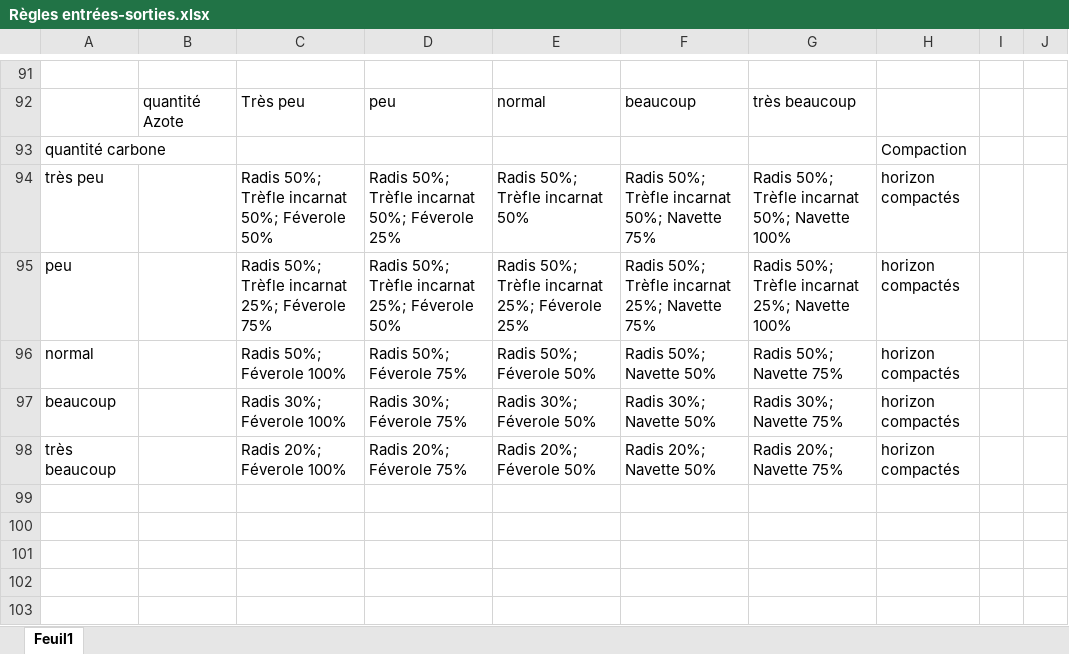
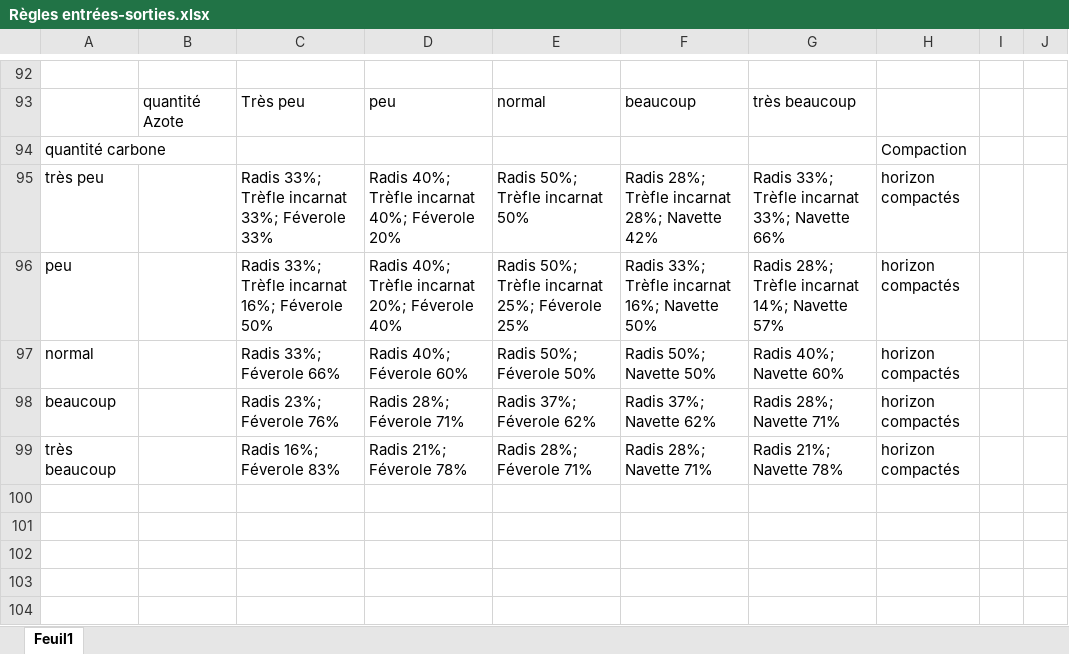
Before and after one commit to louisanthonioz/FarmingBySat2, an Excel workbook: Règles entrées-sorties.xlsx, sheet Feuil1, drawn as a sheet; only a part is shown, gaps mark what is left out; values as stored, in another font and other column widths than the file's, no cell formats; table styles not drawn; addresses are those after the commit; the diff covers the shown part only; the diff names each change by its address in the sheet, - before the commit and + after, or states it on an @@ line.

```diff
--- a/Règles entrées-sorties.xlsx (sheet Feuil1)
+++ b/Règles entrées-sorties.xlsx (sheet Feuil1)
-C95: Radis 50%; Trèfle incarnat 50%; Féverole 50%
+C95: Radis 33%; Trèfle incarnat 33%; Féverole 33%
-D95: Radis 50%; Trèfle incarnat 50%; Féverole 25%
+D95: Radis 40%; Trèfle incarnat 40%; Féverole 20%
-F95: Radis 50%; Trèfle incarnat 50%; Navette 75%
+F95: Radis 28%; Trèfle incarnat 28%; Navette 42%
-G95: Radis 50%; Trèfle incarnat 50%; Navette 100%
+G95: Radis 33%; Trèfle incarnat 33%; Navette 66%
-C96: Radis 50%; Trèfle incarnat 25%; Féverole 75%
+C96: Radis 33%; Trèfle incarnat 16%; Féverole 50%
-D96: Radis 50%; Trèfle incarnat 25%; Féverole 50%
+D96: Radis 40%; Trèfle incarnat 20%; Féverole 40%
-F96: Radis 50%; Trèfle incarnat 25%; Navette 75%
+F96: Radis 33%; Trèfle incarnat 16%; Navette 50%
-G96: Radis 50%; Trèfle incarnat 25%; Navette 100%
+G96: Radis 28%; Trèfle incarnat 14%; Navette 57%
-C97: Radis 50%; Féverole 100%
+C97: Radis 33%; Féverole 66%
-D97: Radis 50%; Féverole 75%
+D97: Radis 40%; Féverole 60%
-G97: Radis 50%; Navette 75%
+G97: Radis 40%; Navette 60%
-C98: Radis 30%; Féverole 100%
+C98: Radis 23%; Féverole 76%
-D98: Radis 30%; Féverole 75%
+D98: Radis 28%; Féverole 71%
-E98: Radis 30%; Féverole 50%
+E98: Radis 37%; Féverole 62%
-F98: Radis 30%; Navette 50%
+F98: Radis 37%; Navette 62%
-G98: Radis 30%; Navette 75%
+G98: Radis 28%; Navette 71%
-C99: Radis 20%; Féverole 100%
+C99: Radis 16%; Féverole 83%
-D99: Radis 20%; Féverole 75%
+D99: Radis 21%; Féverole 78%
-E99: Radis 20%; Féverole 50%
+E99: Radis 28%; Féverole 71%
-F99: Radis 20%; Navette 50%
+F99: Radis 28%; Navette 71%
-G99: Radis 20%; Navette 75%
+G99: Radis 21%; Navette 78%
```
Also changed, not shown: 1 added row and 81 edited cells elsewhere in this sheet, cell formats, 25 other files.
